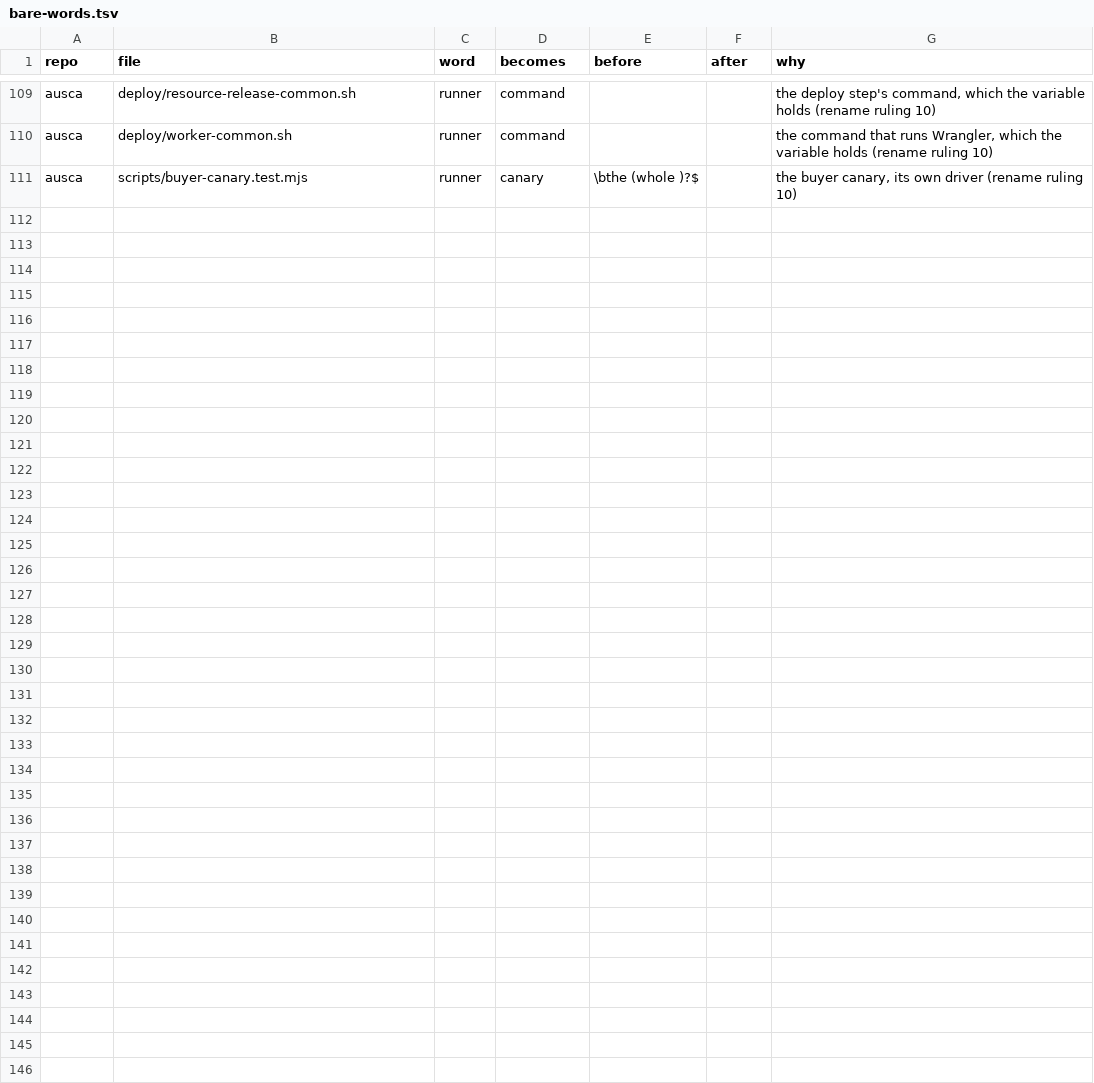
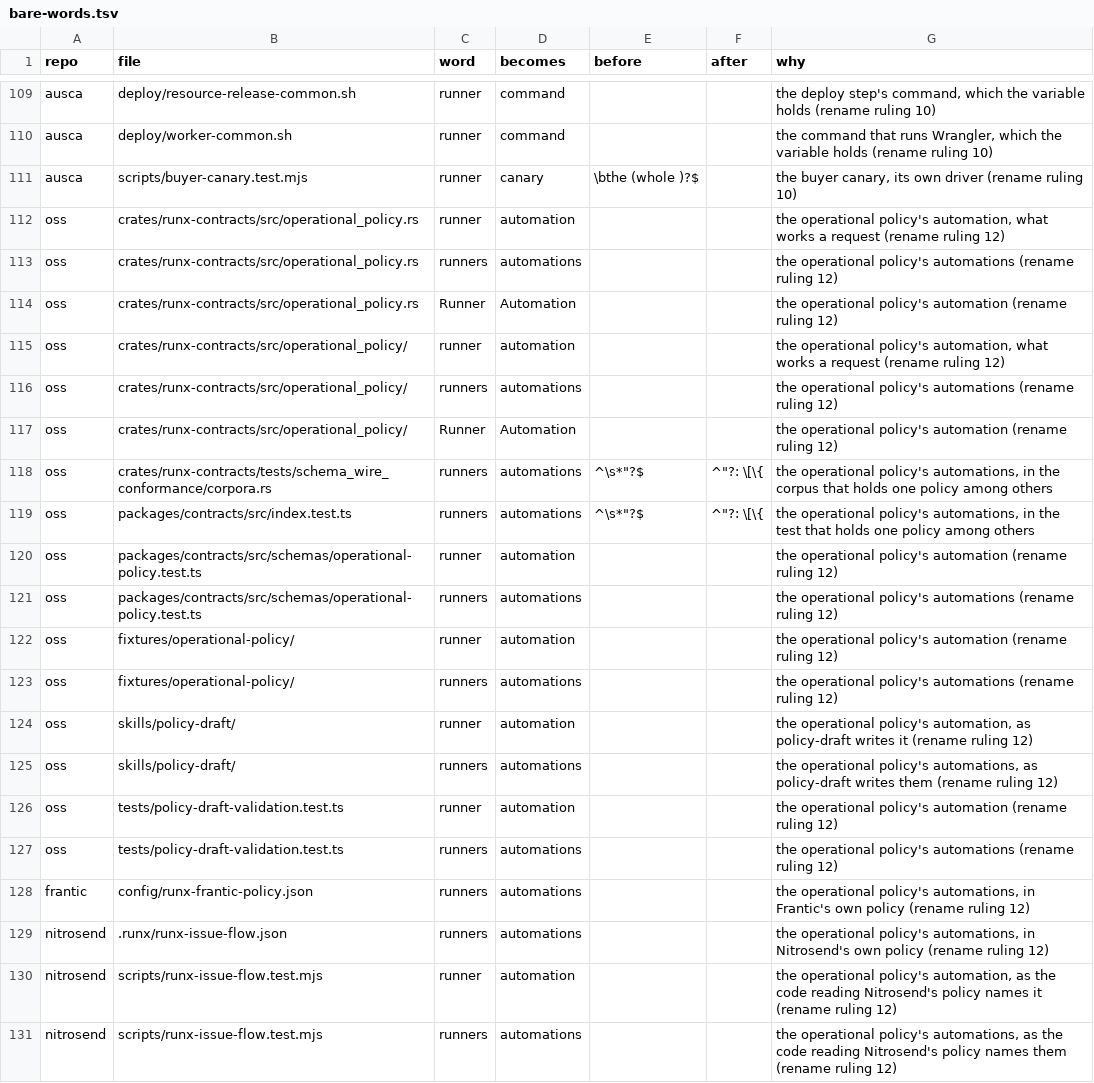
Before and after one commit to runxhq/runx, a TSV file: tools/convert/bare-words.tsv, drawn as a sheet; only a part is shown, gaps mark what is left out.

Commit message:
fix(convert): the operational policy's runners are its automations, and a bare-words row may name a folder
What a policy entry names is what works a request on a target: a local
machine, runx, a GitHub Actions workflow or a Sentry dispatch, by its kind.
runners is automations, runner_id automation_id, OperationalPolicyRunnerRule
OperationalPolicyAutomationRule, available_runner_count
available_automation_count and local-pr-runner local-pr-automation, the same
word the policy's AutomationPermissions already uses. The stays that kept the
policy's runners go, in OSS and in Frantic's and Nitrosend's own policies, as
does the path stay for its two fixtures.

```diff
--- a/tools/convert/bare-words.tsv
+++ b/tools/convert/bare-words.tsv
@@ -111 +111,21 @@ ausca	deploy/worker-common.sh	runner	command			the command that runs Wrangler, w
 ausca	scripts/buyer-canary.test.mjs	runner	canary	\bthe (whole )?$		the buyer canary, its own driver (rename ruling 10)
+oss	crates/runx-contracts/src/operational_policy.rs	runner	automation			the operational policy's automation, what works a request (rename ruling 12)
+oss	crates/runx-contracts/src/operational_policy.rs	runners	automations			the operational policy's automations (rename ruling 12)
+oss	crates/runx-contracts/src/operational_policy.rs	Runner	Automation			the operational policy's automation (rename ruling 12)
+oss	crates/runx-contracts/src/operational_policy/	runner	automation			the operational policy's automation, what works a request (rename ruling 12)
+oss	crates/runx-contracts/src/operational_policy/	runners	automations			the operational policy's automations (rename ruling 12)
+oss	crates/runx-contracts/src/operational_policy/	Runner	Automation			the operational policy's automation (rename ruling 12)
+oss	crates/runx-contracts/tests/schema_wire_conformance/corpora.rs	runners	automations	^\s*"?$	^"?: \[\{	the operational policy's automations, in the corpus that holds one policy among others
+oss	packages/contracts/src/index.test.ts	runners	automations	^\s*"?$	^"?: \[\{	the operational policy's automations, in the test that holds one policy among others
+oss	packages/contracts/src/schemas/operational-policy.test.ts	runner	automation			the operational policy's automation (rename ruling 12)
+oss	packages/contracts/src/schemas/operational-policy.test.ts	runners	automations			the operational policy's automations (rename ruling 12)
+oss	fixtures/operational-policy/	runner	automation			the operational policy's automation (rename ruling 12)
+oss	fixtures/operational-policy/	runners	automations			the operational policy's automations (rename ruling 12)
+oss	skills/policy-draft/	runner	automation			the operational policy's automation, as policy-draft writes it (rename ruling 12)
+oss	skills/policy-draft/	runners	automations			the operational policy's automations, as policy-draft writes them (rename ruling 12)
+oss	tests/policy-draft-validation.test.ts	runner	automation			the operational policy's automation (rename ruling 12)
+oss	tests/policy-draft-validation.test.ts	runners	automations			the operational policy's automations (rename ruling 12)
+frantic	config/runx-frantic-policy.json	runners	automations			the operational policy's automations, in Frantic's own policy (rename ruling 12)
+nitrosend	.runx/runx-issue-flow.json	runners	automations			the operational policy's automations, in Nitrosend's own policy (rename ruling 12)
+nitrosend	scripts/runx-issue-flow.test.mjs	runner	automation			the operational policy's automation, as the code reading Nitrosend's policy names it (rename ruling 12)
+nitrosend	scripts/runx-issue-flow.test.mjs	runners	automations			the operational policy's automations, as the code reading Nitrosend's policy names them (rename ruling 12)
```
Also changed, not shown: 4 other files.
